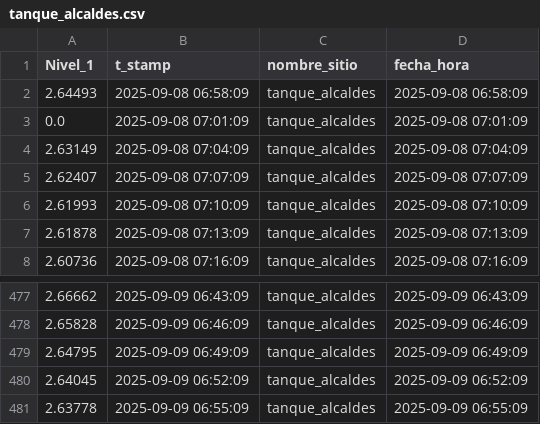
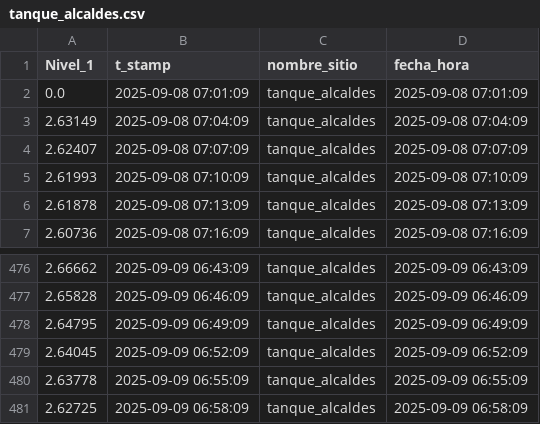
Before and after one commit to Oraida14/grafica_alcaldes, a CSV file: static/tanque_alcaldes.csv, drawn as a sheet; only a part is shown, gaps mark what is left out; removed rows and columns are numbered as before the commit, all else as after; the diff names each change by its address in the sheet, - before the commit and + after, or states it on an @@ line.

Commit message:
Update tanque_alcaldes.csv 2025-09-09 07:00:29

```diff
--- a/static/tanque_alcaldes.csv
+++ b/static/tanque_alcaldes.csv
-row 2: 2.64493 | 2025-09-08 06:58:09 | tanque_alcaldes | 2025-09-08 06:58:09
+row 481: 2.62725 | 2025-09-09 06:58:09 | tanque_alcaldes | 2025-09-09 06:58:09
```
